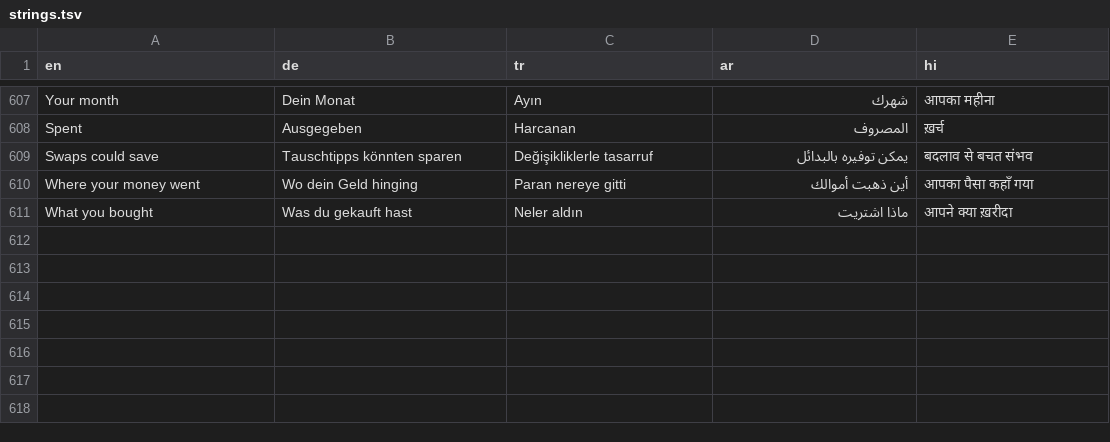
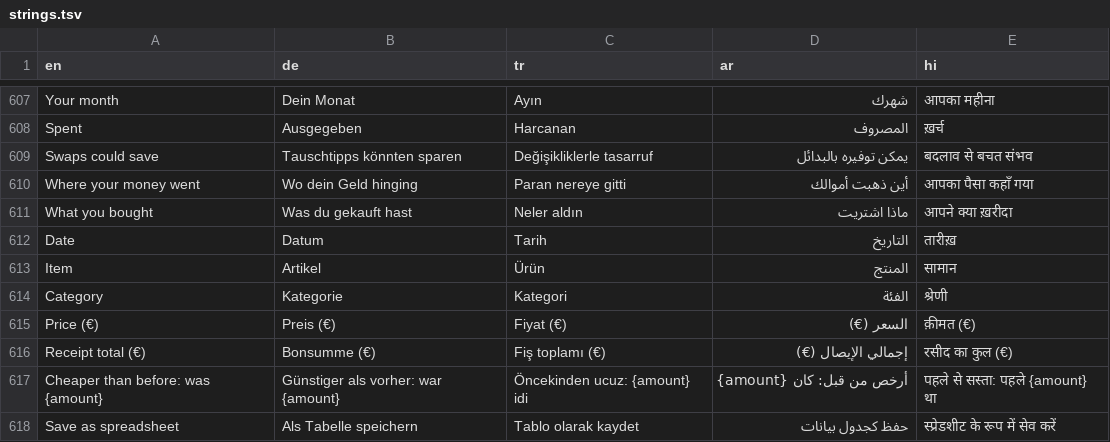
Before and after one commit to championai70-debug/bonwise, a TSV file: i18n/strings.tsv, drawn as a sheet; only a part is shown, gaps mark what is left out.

```diff
--- a/i18n/strings.tsv
+++ b/i18n/strings.tsv
@@ -611 +611,8 @@ Where your money went	Wo dein Geld hinging	Paran nereye gitti	أين ذهبت أ
 What you bought	Was du gekauft hast	Neler aldın	ماذا اشتريت	आपने क्या ख़रीदा
+Date	Datum	Tarih	التاريخ	तारीख़
+Item	Artikel	Ürün	المنتج	सामान
+Category	Kategorie	Kategori	الفئة	श्रेणी
+Price (€)	Preis (€)	Fiyat (€)	السعر (€)	क़ीमत (€)
+Receipt total (€)	Bonsumme (€)	Fiş toplamı (€)	إجمالي الإيصال (€)	रसीद का कुल (€)
+Cheaper than before: was {amount}	Günstiger als vorher: war {amount}	Öncekinden ucuz: {amount} idi	أرخص من قبل: كان {amount}	पहले से सस्ता: पहले {amount} था
+Save as spreadsheet	Als Tabelle speichern	Tablo olarak kaydet	حفظ كجدول بيانات	स्प्रेडशीट के रूप में सेव करें
```
Also changed, not shown: 7 other files.
